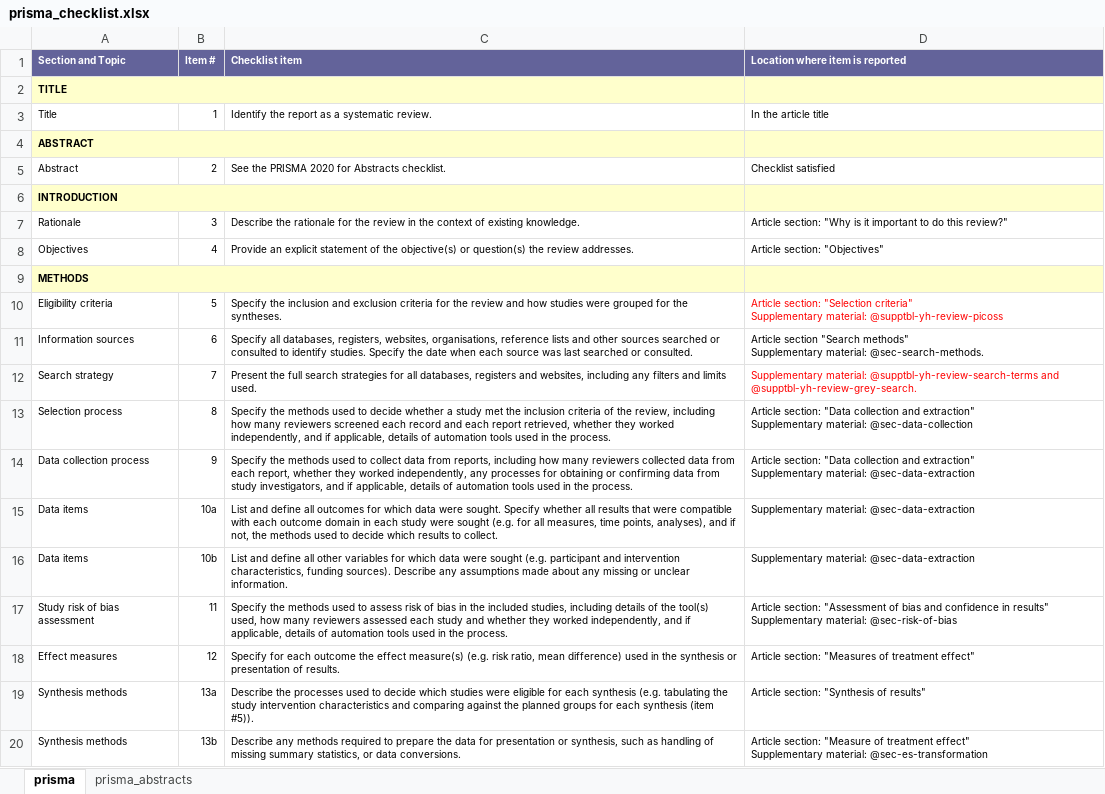
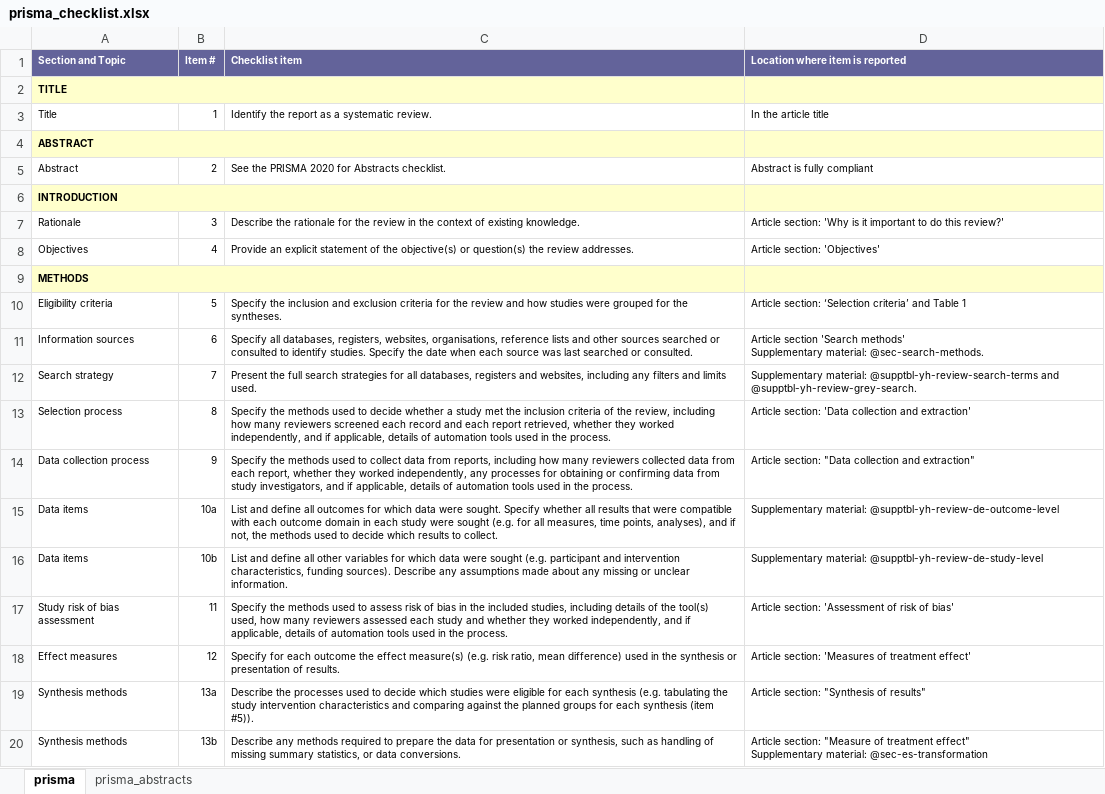
Before and after one commit to davetayl-r/youth-homelessness-review, an Excel workbook: supplementary-material/inputs/prisma_checklist.xlsx, sheet prisma, drawn as a sheet; only a part is shown; values as stored, in another font and other column widths than the file's, no borders; ↵ is a line break in a cell; the diff covers the shown part only; the diff names each change by its address in the sheet, - before the commit and + after, or states it on an @@ line.

Commit message:
Updated PRISMA checklist

```diff
--- a/supplementary-material/inputs/prisma_checklist.xlsx (sheet prisma)
+++ b/supplementary-material/inputs/prisma_checklist.xlsx (sheet prisma)
-D5 (Location where item is reported): Checklist satisfied
+D5 (Location where item is reported): Abstract is fully compliant
-D7 (Location where item is reported): Article section: "Why is it important to do this review?"
+D7 (Location where item is reported): Article section: 'Why is it important to do this review?'
-D8 (Location where item is reported): Article section: "Objectives"
+D8 (Location where item is reported): Article section: 'Objectives'
-D10 (Location where item is reported): Article section: "Selection criteria" ↵ Supplementary material: @supptbl-yh-review-picoss
+D10 (Location where item is reported): Article section: ‘Selection criteria’ and Table 1
-D10 text colour: #FF0000
+D10 text colour: black
-D11 (Location where item is reported): Article section "Search methods" ↵ Supplementary material:…
+D11 (Location where item is reported): Article section 'Search methods' ↵ Supplementary material:…
-D12 text colour: #FF0000
+D12 text colour: black
-D13 (Location where item is reported): Article section: "Data collection and extraction" ↵ Supplementary material: @sec-data-collection
+D13 (Location where item is reported): Article section: 'Data collection and extraction'
-D14 (Location where item is reported): …and extraction" ↵ Supplementary material: @sec-data-extraction
+D14 (Location where item is reported): …and extraction"
-D15 (Location where item is reported): Supplementary material: @sec-data-extraction
+D15 (Location where item is reported): Supplementary material: @supptbl-yh-review-de-outcome-level
-D16 (Location where item is reported): Supplementary material: @sec-data-extraction
+D16 (Location where item is reported): Supplementary material: @supptbl-yh-review-de-study-level
-D17 (Location where item is reported): Article section: "Assessment of bias and confidence in results" ↵ Supplementary material: @sec-risk-of-bias
+D17 (Location where item is reported): Article section: 'Assessment of risk of bias'
-D18 (Location where item is reported): Article section: "Measures of treatment effect"
+D18 (Location where item is reported): Article section: 'Measures of treatment effect'
```
Also changed, not shown: 17 edited cells and cell formats elsewhere in this sheet, 6 other files.
